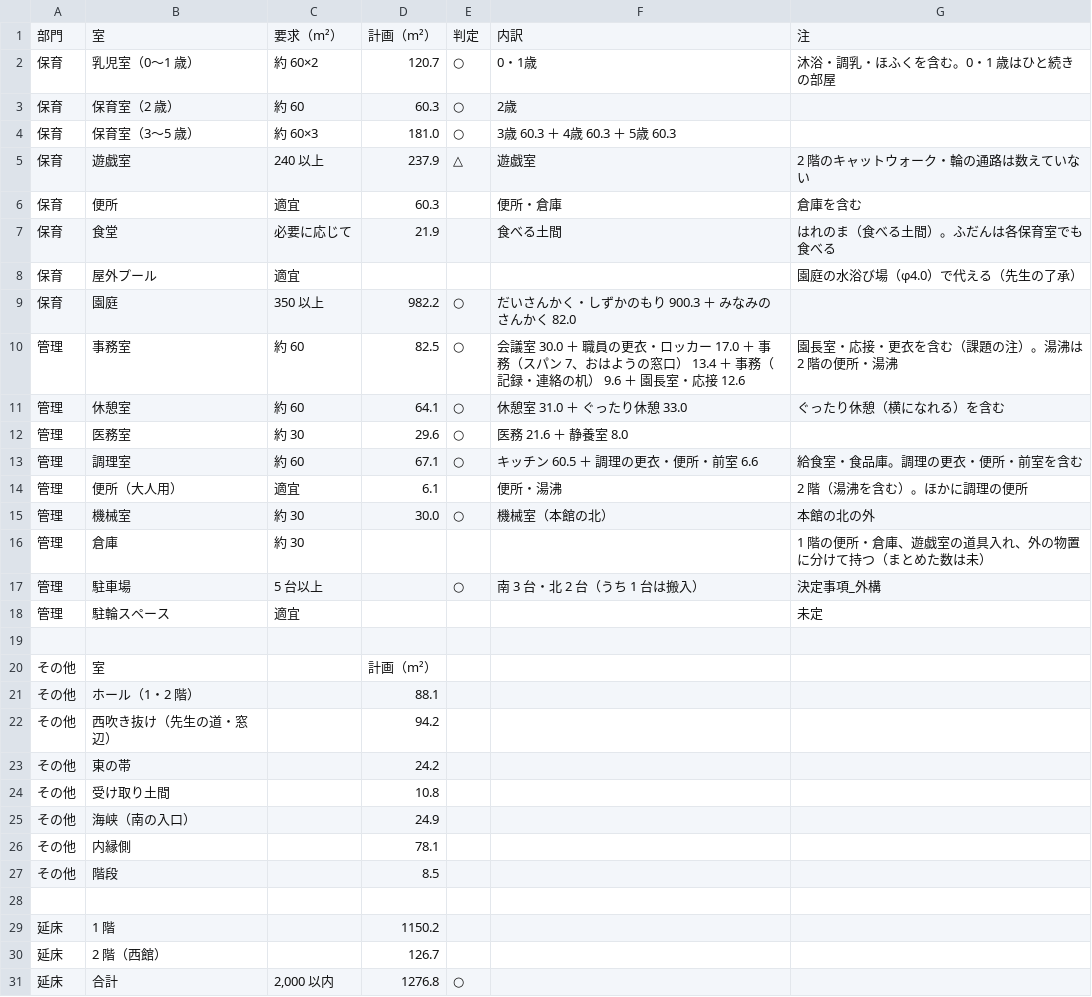
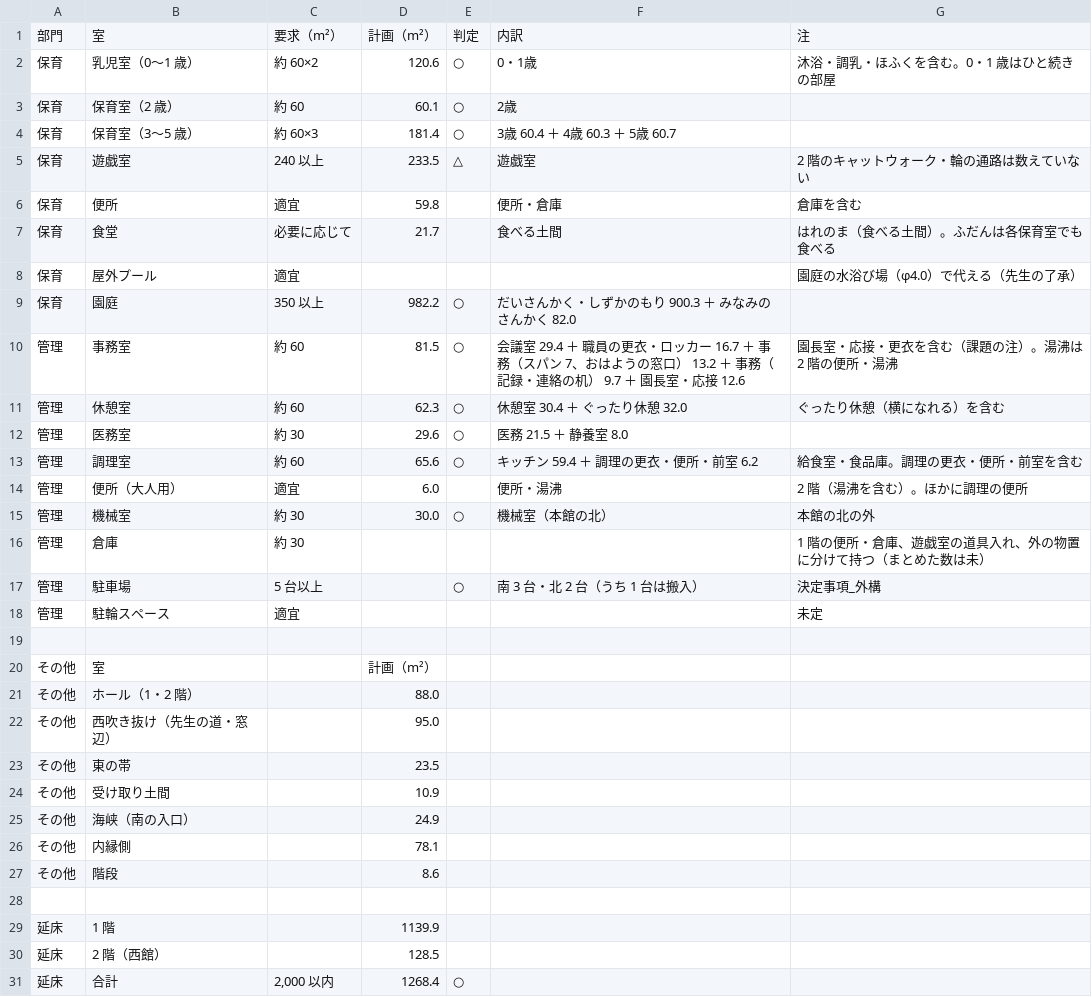
Before and after one commit to kidayasuo/atelier, a CSV file: sodachiya/model/drawings/sodachiya_areas.csv, drawn as a sheet.

```diff
--- a/sodachiya/model/drawings/sodachiya_areas.csv
+++ b/sodachiya/model/drawings/sodachiya_areas.csv
@@ -1,15 +1,15 @@
 部門,室,要求（m²）,計画（m²）,判定,内訳,注
-保育,乳児室（0〜1 歳）,約 60×2,120.7,○,0・1歳,沐浴・調乳・ほふくを含む。0・1 歳はひと続きの部屋
-保育,保育室（2 歳）,約 60,60.3,○,2歳,
-保育,保育室（3〜5 歳）,約 60×3,181.0,○,3歳 60.3 ＋ 4歳 60.3 ＋ 5歳 60.3,
-保育,遊戯室,240 以上,237.9,△,遊戯室,2 階のキャットウォーク・輪の通路は数えていない
-保育,便所,適宜,60.3,,便所・倉庫,倉庫を含む
-保育,食堂,必要に応じて,21.9,,食べる土間,はれのま（食べる土間）。ふだんは各保育室でも食べる
+保育,乳児室（0〜1 歳）,約 60×2,120.6,○,0・1歳,沐浴・調乳・ほふくを含む。0・1 歳はひと続きの部屋
+保育,保育室（2 歳）,約 60,60.1,○,2歳,
+保育,保育室（3〜5 歳）,約 60×3,181.4,○,3歳 60.4 ＋ 4歳 60.3 ＋ 5歳 60.7,
+保育,遊戯室,240 以上,233.5,△,遊戯室,2 階のキャットウォーク・輪の通路は数えていない
+保育,便所,適宜,59.8,,便所・倉庫,倉庫を含む
+保育,食堂,必要に応じて,21.7,,食べる土間,はれのま（食べる土間）。ふだんは各保育室でも食べる
 保育,屋外プール,適宜,,,,園庭の水浴び場（φ4.0）で代える（先生の了承）
 保育,園庭,350 以上,982.2,○,だいさんかく・しずかのもり 900.3 ＋ みなみのさんかく 82.0,
-管理,事務室,約 60,82.5,○,会議室 30.0 ＋ 職員の更衣・ロッカー 17.0 ＋ 事務（スパン 7、おはようの窓口） 13.4 ＋ 事務（記録・連絡の机） 9.6 ＋ 園長室・応接 12.6,園長室・応接・更衣を含む（課題の注）。湯沸は 2 階の便所・湯沸
-管理,休憩室,約 60,64.1,○,休憩室 31.0 ＋ ぐったり休憩 33.0,ぐったり休憩（横になれる）を含む
-管理,医務室,約 30,29.6,○,医務 21.6 ＋ 静養室 8.0,
-管理,調理室,約 60,67.1,○,キッチン 60.5 ＋ 調理の更衣・便所・前室 6.6,給食室・食品庫。調理の更衣・便所・前室を含む
-管理,便所（大人用）,適宜,6.1,,便所・湯沸,2 階（湯沸を含む）。ほかに調理の便所
+管理,事務室,約 60,81.5,○,会議室 29.4 ＋ 職員の更衣・ロッカー 16.7 ＋ 事務（スパン 7、おはようの窓口） 13.2 ＋ 事務（記録・連絡の机） 9.7 ＋ 園長室・応接 12.6,園長室・応接・更衣を含む（課題の注）。湯沸は 2 階の便所・湯沸
+管理,休憩室,約 60,62.3,○,休憩室 30.4 ＋ ぐったり休憩 32.0,ぐったり休憩（横になれる）を含む
+管理,医務室,約 30,29.6,○,医務 21.5 ＋ 静養室 8.0,
+管理,調理室,約 60,65.6,○,キッチン 59.4 ＋ 調理の更衣・便所・前室 6.2,給食室・食品庫。調理の更衣・便所・前室を含む
+管理,便所（大人用）,適宜,6.0,,便所・湯沸,2 階（湯沸を含む）。ほかに調理の便所
 管理,機械室,約 30,30.0,○,機械室（本館の北）,本館の北の外
@@ -20,12 +20,12 @@
 その他,室,,計画（m²）
-その他,ホール（1・2 階）,,88.1
-その他,西吹き抜け（先生の道・窓辺）,,94.2
-その他,東の帯,,24.2
-その他,受け取り土間,,10.8
+その他,ホール（1・2 階）,,88.0
+その他,西吹き抜け（先生の道・窓辺）,,95.0
+その他,東の帯,,23.5
+その他,受け取り土間,,10.9
 その他,海峡（南の入口）,,24.9
 その他,内縁側,,78.1
-その他,階段,,8.5
+その他,階段,,8.6
 
-延床,1 階,,1150.2
-延床,2 階（西館）,,126.7
-延床,合計,"2,000 以内",1276.8,○
+延床,1 階,,1139.9
+延床,2 階（西館）,,128.5
+延床,合計,"2,000 以内",1268.4,○
```
Also changed, not shown: 4 other files.
